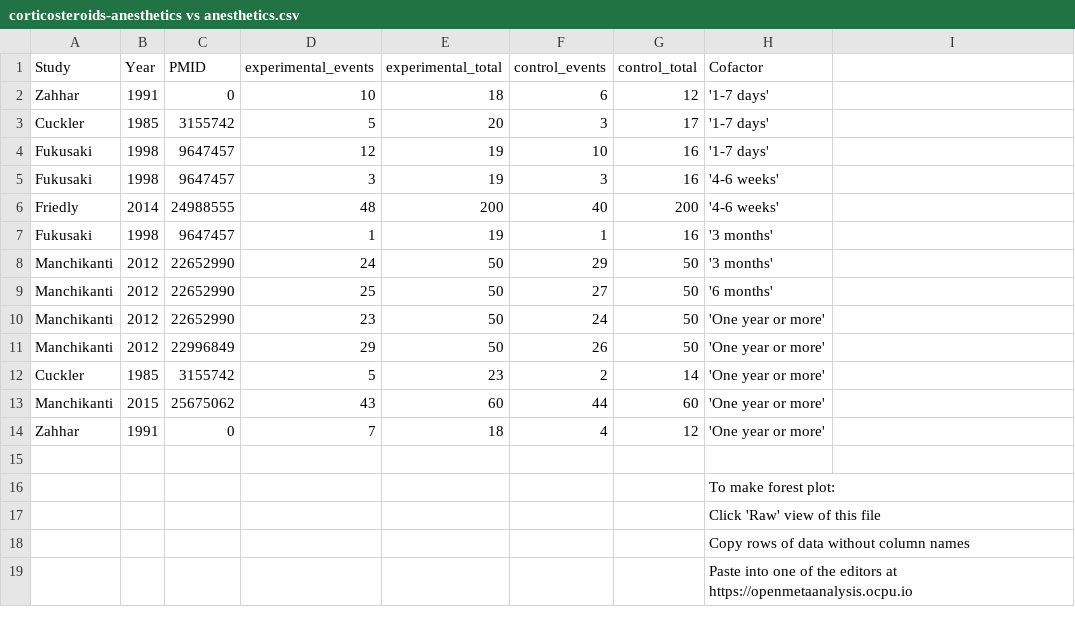
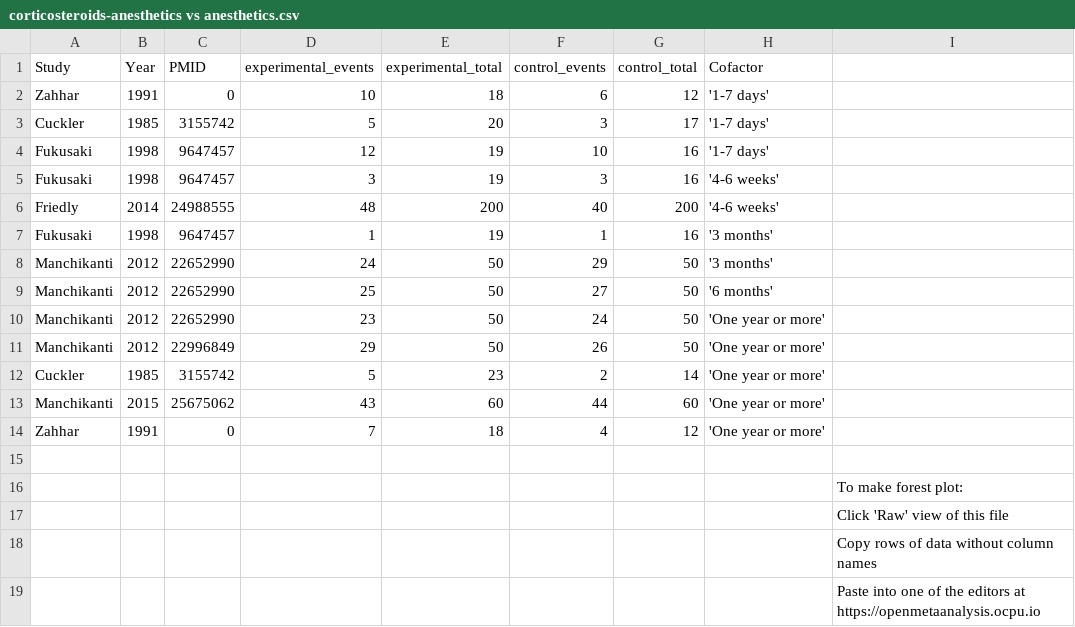
Before and after one commit to openMetaAnalysis/Spinal-stenosis-treatment-with-epidural-corticosteroids, a CSV file: data/corticosteroids-anesthetics vs anesthetics.csv, drawn as a sheet; removed rows and columns are numbered as before the commit, all else as after; the diff names each change by its address in the sheet, - before the commit and + after, or states it on an @@ line.

Commit message:
Update corticosteroids-anesthetics vs anesthetics.csv

```diff
--- a/data/corticosteroids-anesthetics vs anesthetics.csv
+++ b/data/corticosteroids-anesthetics vs anesthetics.csv
-row 16:  |  |  |  |  |  |  | To make forest plot:
-row 17:  |  |  |  |  |  |  | Click 'Raw' view of this file
-row 18:  |  |  |  |  |  |  | Copy rows of data without column names
-row 19:  |  |  |  |  |  |  | Paste into one of the editors at https://openmetaanalysis.ocpu.io
+row 16:  |  |  |  |  |  |  |  | To make forest plot:
+row 17:  |  |  |  |  |  |  |  | Click 'Raw' view of this file
+row 18:  |  |  |  |  |  |  |  | Copy rows of data without column names
+row 19:  |  |  |  |  |  |  |  | Paste into one of the editors at https://openmetaanalysis.ocpu.io
```
